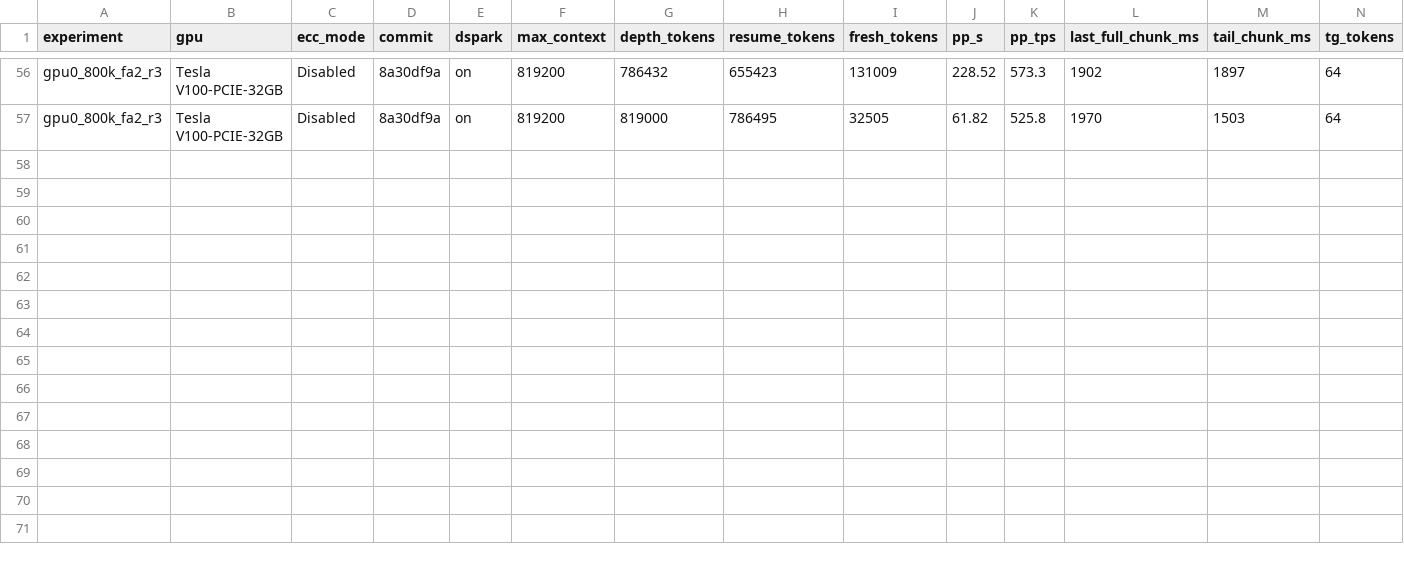
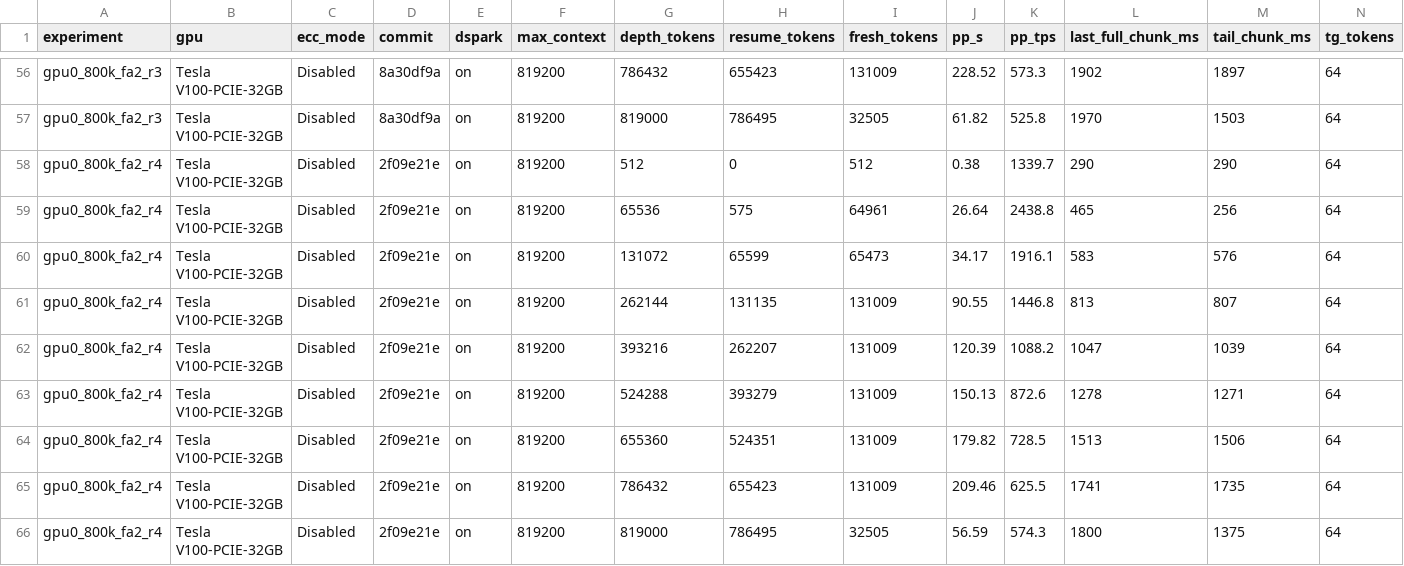
Before and after one commit to kuraneko1/Strata, a CSV file: docs/bench-results/2026-11-22-v100-inkling2-800k/v100-pcie-800k.csv, drawn as a sheet; only a part is shown, gaps mark what is left out; rows hold the shown columns only; the diff names each change by its address in the sheet, - before the commit and + after, or states it on an @@ line.

Commit message:
docs(bench): record GPU 0 V100 800K Round 4 (2f09e21e) + kernel Roofline analysis

```diff
--- a/docs/bench-results/2026-11-22-v100-inkling2-800k/v100-pcie-800k.csv
+++ b/docs/bench-results/2026-11-22-v100-inkling2-800k/v100-pcie-800k.csv
+row 58: gpu0_800k_fa2_r4 | Tesla V100-PCIE-32GB | Disabled | 2f09e21e | on | 819200 | 512 | 0 | 512 | 0.38 | 1339.7 | 290 | 290 | 64
+row 59: gpu0_800k_fa2_r4 | Tesla V100-PCIE-32GB | Disabled | 2f09e21e | on | 819200 | 65536 | 575 | 64961 | 26.64 | 2438.8 | 465 | 256 | 64
+row 60: gpu0_800k_fa2_r4 | Tesla V100-PCIE-32GB | Disabled | 2f09e21e | on | 819200 | 131072 | 65599 | 65473 | 34.17 | 1916.1 | 583 | 576 | 64
+row 61: gpu0_800k_fa2_r4 | Tesla V100-PCIE-32GB | Disabled | 2f09e21e | on | 819200 | 262144 | 131135 | 131009 | 90.55 | 1446.8 | 813 | 807 | 64
+row 62: gpu0_800k_fa2_r4 | Tesla V100-PCIE-32GB | Disabled | 2f09e21e | on | 819200 | 393216 | 262207 | 131009 | 120.39 | 1088.2 | 1047 | 1039 | 64
+row 63: gpu0_800k_fa2_r4 | Tesla V100-PCIE-32GB | Disabled | 2f09e21e | on | 819200 | 524288 | 393279 | 131009 | 150.13 | 872.6 | 1278 | 1271 | 64
+row 64: gpu0_800k_fa2_r4 | Tesla V100-PCIE-32GB | Disabled | 2f09e21e | on | 819200 | 655360 | 524351 | 131009 | 179.82 | 728.5 | 1513 | 1506 | 64
+row 65: gpu0_800k_fa2_r4 | Tesla V100-PCIE-32GB | Disabled | 2f09e21e | on | 819200 | 786432 | 655423 | 131009 | 209.46 | 625.5 | 1741 | 1735 | 64
+row 66: gpu0_800k_fa2_r4 | Tesla V100-PCIE-32GB | Disabled | 2f09e21e | on | 819200 | 819000 | 786495 | 32505 | 56.59 | 574.3 | 1800 | 1375 | 64
```
Also changed, not shown: 1 other file.
